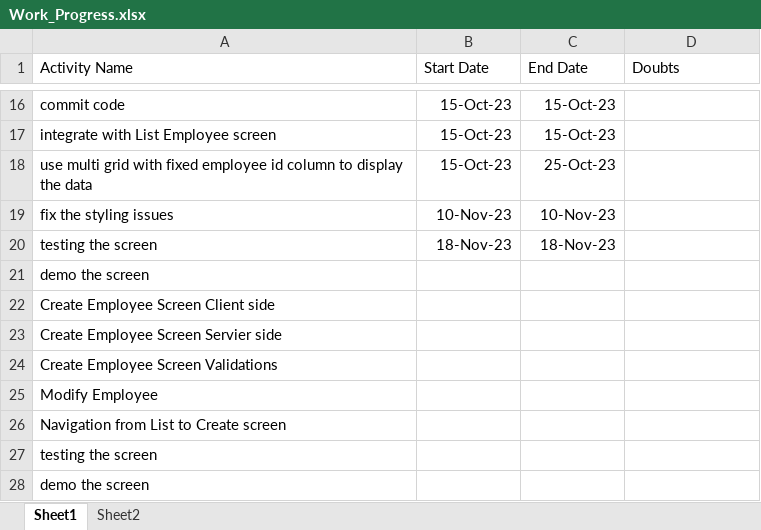
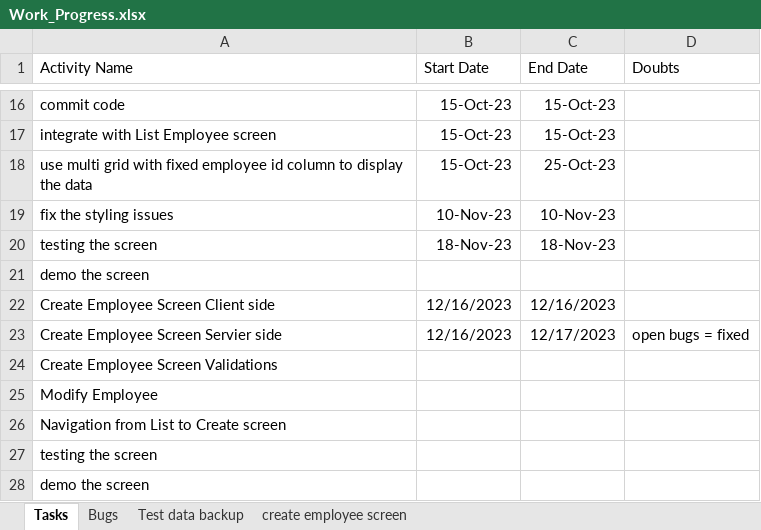
Before and after one commit to kiransp84/hrms, an Excel workbook: Work_Progress.xlsx, sheet Tasks, drawn as a sheet; only a part is shown, gaps mark what is left out; values as stored, in another font and other column widths than the file's, no borders; removed rows and columns are numbered as before the commit, all else as after; the diff names each change by its address in the sheet, - before the commit and + after, or states it on an @@ line.

Commit message:
Create Employee Screen Integration Basic

```diff
--- a/Work_Progress.xlsx (sheet Tasks)
+++ b/Work_Progress.xlsx (sheet Tasks)
-sheet tab: Sheet1
+sheet tab: Tasks
-sheet tab: Sheet2
+sheet tab: Bugs
+sheet tab: Test data backup
+sheet tab: create employee screen
-B22 (Start Date): (empty)
+B22 (Start Date): 12/16/2023
-C22 (End Date): (empty)
+C22 (End Date): 12/16/2023
-row 23: Create Employee Screen Servier side
+row 23: Create Employee Screen Servier side | 12/16/2023 | 12/17/2023 | open bugs = fixed
```
Also changed, not shown: sheet Bugs, 21 other files.
